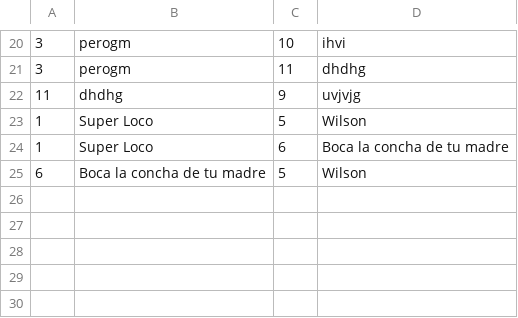
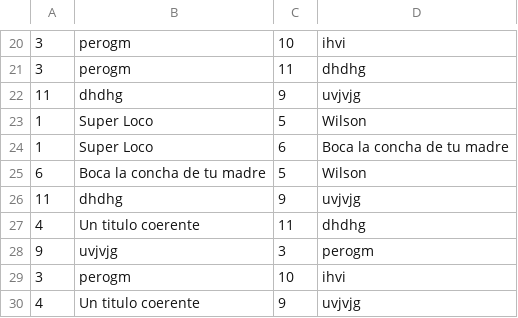
Before and after one commit to gezdiaz/taller01, a CSV file: aristas.csv, drawn as a sheet; only a part is shown, gaps mark what is left out; the diff names each change by its address in the sheet, - before the commit and + after, or states it on an @@ line.

```diff
--- a/aristas.csv
+++ b/aristas.csv
+row 26: 11 | dhdhg | 9 | uvjvjg
+row 27: 4 | Un titulo coerente | 11 | dhdhg
+row 28: 9 | uvjvjg | 3 | perogm
+row 29: 3 | perogm | 10 | ihvi
+row 30: 4 | Un titulo coerente | 9 | uvjvjg
```
Also changed, not shown: 2 other files.
